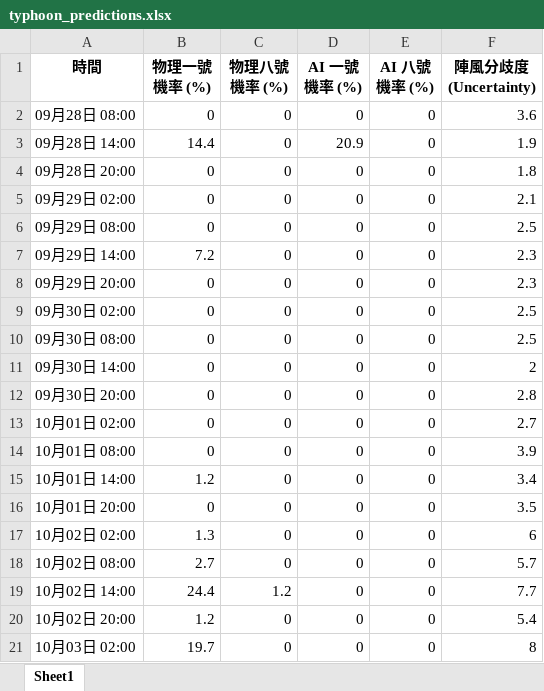
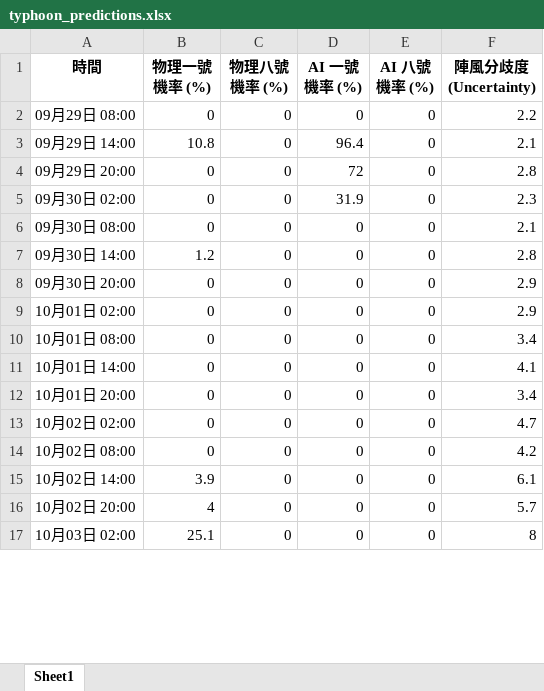
Before and after one commit to Ozymandiax/hk-typhoon-early-warning, an Excel workbook: data/typhoon_predictions.xlsx, sheet Sheet1, drawn as a sheet; only a part is shown; values as stored, in another font and other column widths than the file's, no borders; removed rows and columns are numbered as before the commit, all else as after; the diff covers the shown part only; the diff names each change by its address in the sheet, - before the commit and + after, or states it on an @@ line.

```diff
--- a/data/typhoon_predictions.xlsx (sheet Sheet1)
+++ b/data/typhoon_predictions.xlsx (sheet Sheet1)
-row 2: 09月28日 08:00 | 0 | 0 | 0 | 0 | 3.6
-row 3: 09月28日 14:00 | 14.4 | 0 | 20.9 | 0 | 1.9
-row 4: 09月28日 20:00 | 0 | 0 | 0 | 0 | 1.8
-row 5: 09月29日 02:00 | 0 | 0 | 0 | 0 | 2.1
-F2 (陣風分歧度 (Uncertainty)): 2.5
+F2 (陣風分歧度 (Uncertainty)): 2.2
-B3 (物理一號機率 (%)): 7.2
+B3 (物理一號機率 (%)): 10.8
-D3 (AI 一號機率 (%)): 0
+D3 (AI 一號機率 (%)): 96.4
-F3 (陣風分歧度 (Uncertainty)): 2.3
+F3 (陣風分歧度 (Uncertainty)): 2.1
-D4 (AI 一號機率 (%)): 0
+D4 (AI 一號機率 (%)): 72
-F4 (陣風分歧度 (Uncertainty)): 2.3
+F4 (陣風分歧度 (Uncertainty)): 2.8
-D5 (AI 一號機率 (%)): 0
+D5 (AI 一號機率 (%)): 31.9
-F5 (陣風分歧度 (Uncertainty)): 2.5
+F5 (陣風分歧度 (Uncertainty)): 2.3
-F6 (陣風分歧度 (Uncertainty)): 2.5
+F6 (陣風分歧度 (Uncertainty)): 2.1
-B7 (物理一號機率 (%)): 0
+B7 (物理一號機率 (%)): 1.2
-F7 (陣風分歧度 (Uncertainty)): 2
+F7 (陣風分歧度 (Uncertainty)): 2.8
-F8 (陣風分歧度 (Uncertainty)): 2.8
+F8 (陣風分歧度 (Uncertainty)): 2.9
-F9 (陣風分歧度 (Uncertainty)): 2.7
+F9 (陣風分歧度 (Uncertainty)): 2.9
-F10 (陣風分歧度 (Uncertainty)): 3.9
+F10 (陣風分歧度 (Uncertainty)): 3.4
-B11 (物理一號機率 (%)): 1.2
+B11 (物理一號機率 (%)): 0
-F11 (陣風分歧度 (Uncertainty)): 3.4
+F11 (陣風分歧度 (Uncertainty)): 4.1
-F12 (陣風分歧度 (Uncertainty)): 3.5
+F12 (陣風分歧度 (Uncertainty)): 3.4
-B13 (物理一號機率 (%)): 1.3
+B13 (物理一號機率 (%)): 0
-F13 (陣風分歧度 (Uncertainty)): 6
+F13 (陣風分歧度 (Uncertainty)): 4.7
-B14 (物理一號機率 (%)): 2.7
+B14 (物理一號機率 (%)): 0
-F14 (陣風分歧度 (Uncertainty)): 5.7
+F14 (陣風分歧度 (Uncertainty)): 4.2
-B15 (物理一號機率 (%)): 24.4
+B15 (物理一號機率 (%)): 3.9
-C15 (物理八號機率 (%)): 1.2
+C15 (物理八號機率 (%)): 0
-F15 (陣風分歧度 (Uncertainty)): 7.7
+F15 (陣風分歧度 (Uncertainty)): 6.1
-B16 (物理一號機率 (%)): 1.2
+B16 (物理一號機率 (%)): 4
-F16 (陣風分歧度 (Uncertainty)): 5.4
+F16 (陣風分歧度 (Uncertainty)): 5.7
-B17 (物理一號機率 (%)): 19.7
+B17 (物理一號機率 (%)): 25.1
```
Also changed, not shown: 4 added rows and 39 edited cells elsewhere in this sheet, 2 other files.
